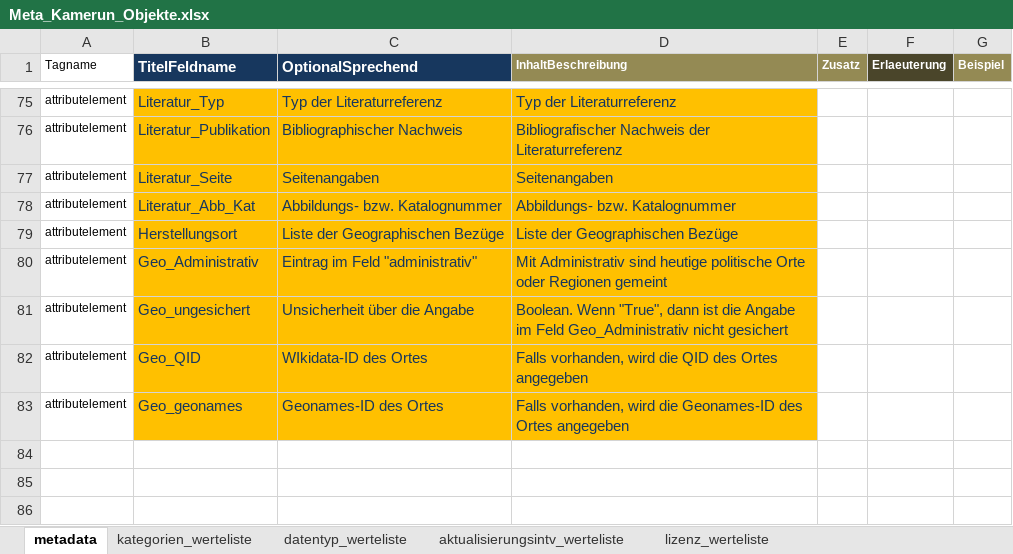
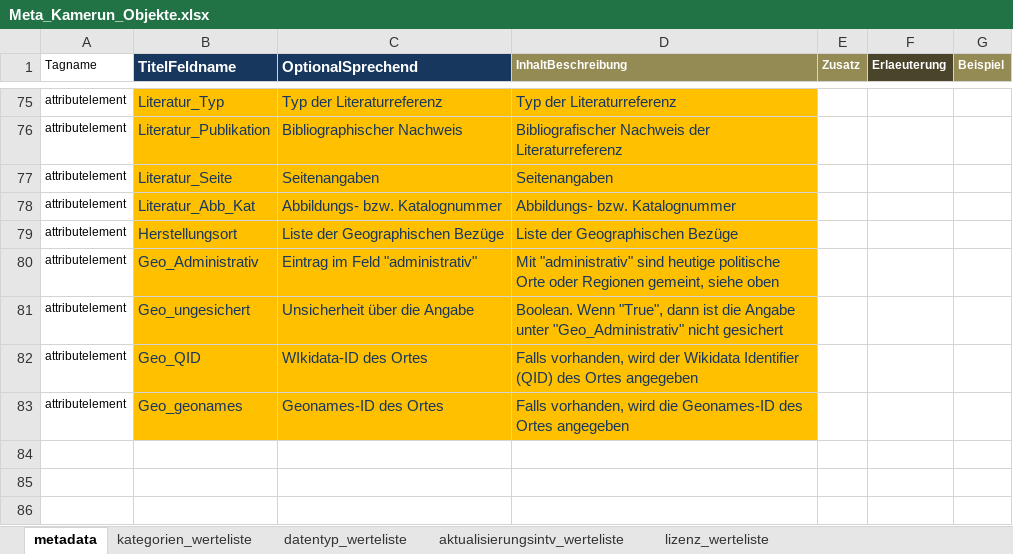
Before and after one commit to opendatazurich/opendatazurich.github.io, an Excel workbook: automation/mrz_kamerun_objekte/Meta_Kamerun_Objekte.xlsx, sheet metadata, drawn as a sheet; only a part is shown, gaps mark what is left out; values as stored, in another font and other column widths than the file's, no borders; the diff covers the shown part only; the diff names each change by its address in the sheet, - before the commit and + after, or states it on an @@ line.

```diff
--- a/automation/mrz_kamerun_objekte/Meta_Kamerun_Objekte.xlsx (sheet metadata)
+++ b/automation/mrz_kamerun_objekte/Meta_Kamerun_Objekte.xlsx (sheet metadata)
-D80 (InhaltBeschreibung): Mit Administrativ sind heutige politische Orte oder Regionen gemeint
+D80 (InhaltBeschreibung): Mit "administrativ" sind heutige politische Orte oder Regionen gemeint, siehe oben
-D81 (InhaltBeschreibung): …die Angabe im Feld Geo_Administrativ nicht gesichert
+D81 (InhaltBeschreibung): …die Angabe unter "Geo_Administrativ" nicht gesichert
-D82 (InhaltBeschreibung): …vorhanden, wird die QID des Ortes…
+D82 (InhaltBeschreibung): …vorhanden, wird der Wikidata Identifier (QID) des Ortes…
-row 84: (empty)
-row 85: (empty)
-row 86: (empty)
```
Also changed, not shown: 6 removed rows and 13 edited cells elsewhere in this sheet.
